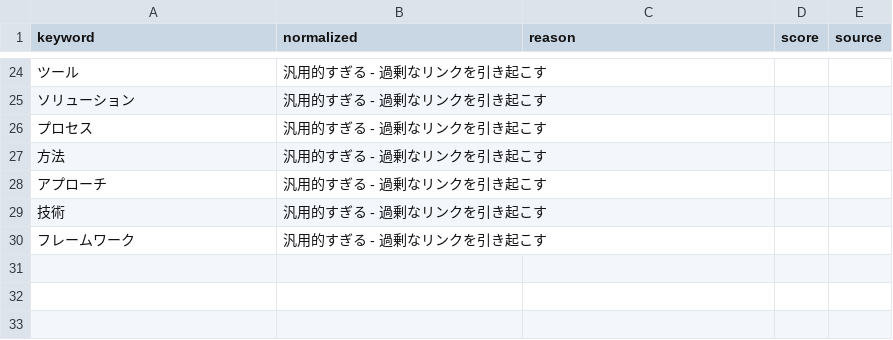
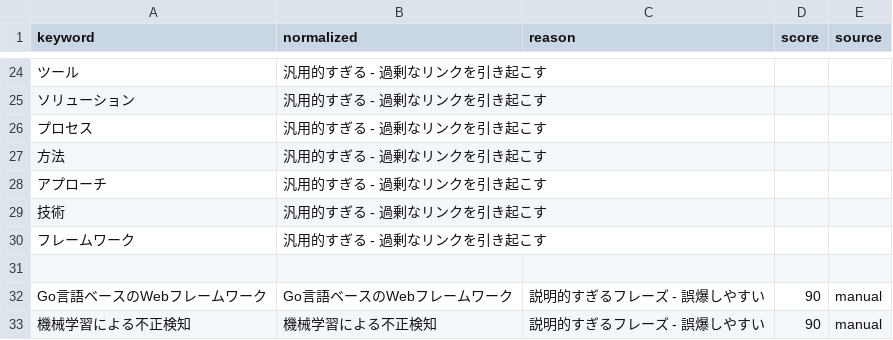
Before and after one commit to LA-JP-Support/hugo-boilerplate, a CSV file: databases/danger_terms_ja.csv, drawn as a sheet; only a part is shown, gaps mark what is left out; the diff names each change by its address in the sheet, - before the commit and + after, or states it on an @@ line.

```diff
--- a/databases/danger_terms_ja.csv
+++ b/databases/danger_terms_ja.csv
+row 31: (empty)
+row 32: Go言語ベースのWebフレームワーク | Go言語ベースのWebフレームワーク | 説明的すぎるフレーズ - 誤爆しやすい | 90 | manual
+row 33: 機械学習による不正検知 | 機械学習による不正検知 | 説明的すぎるフレーズ - 誤爆しやすい | 90 | manual
```
Also changed, not shown: databases/danger_terms_en.csv, 3 other files.
